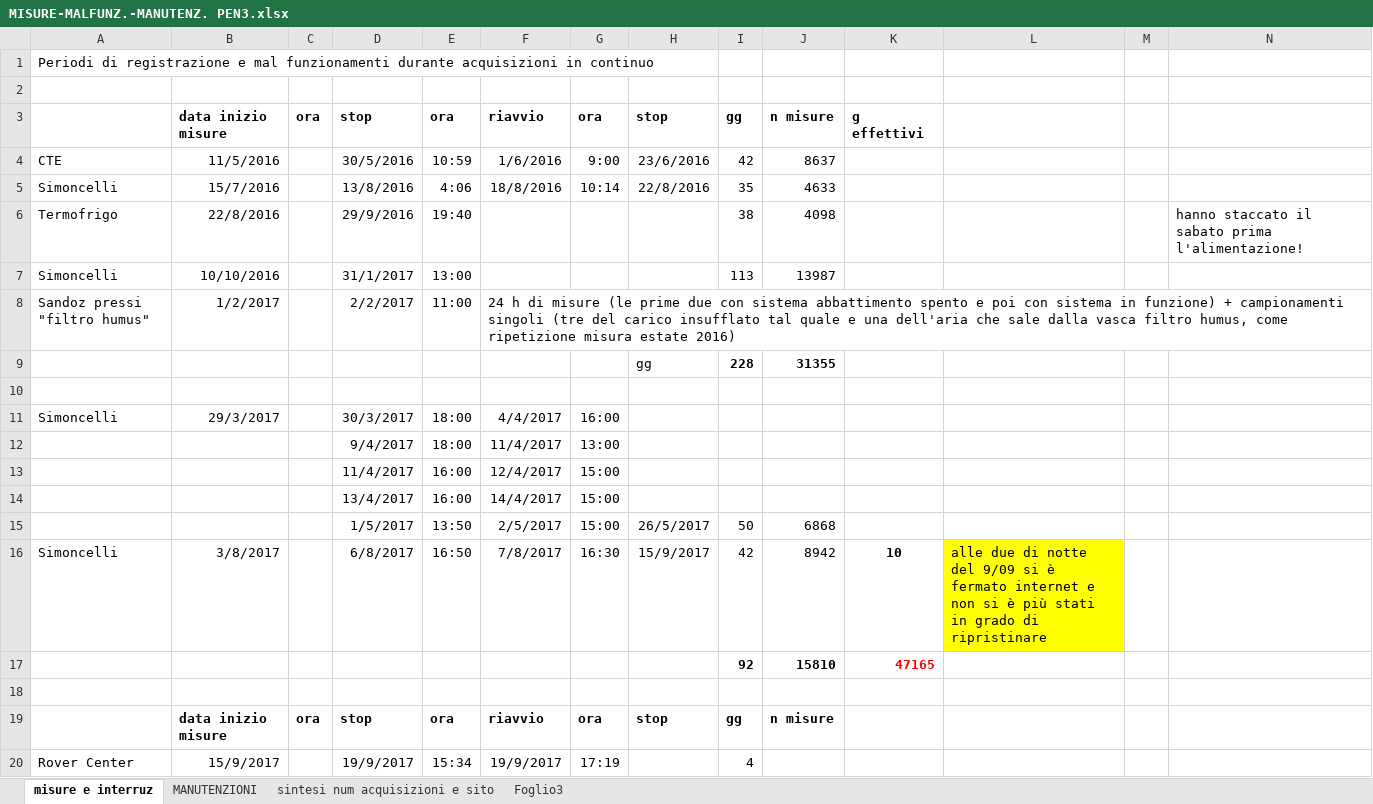
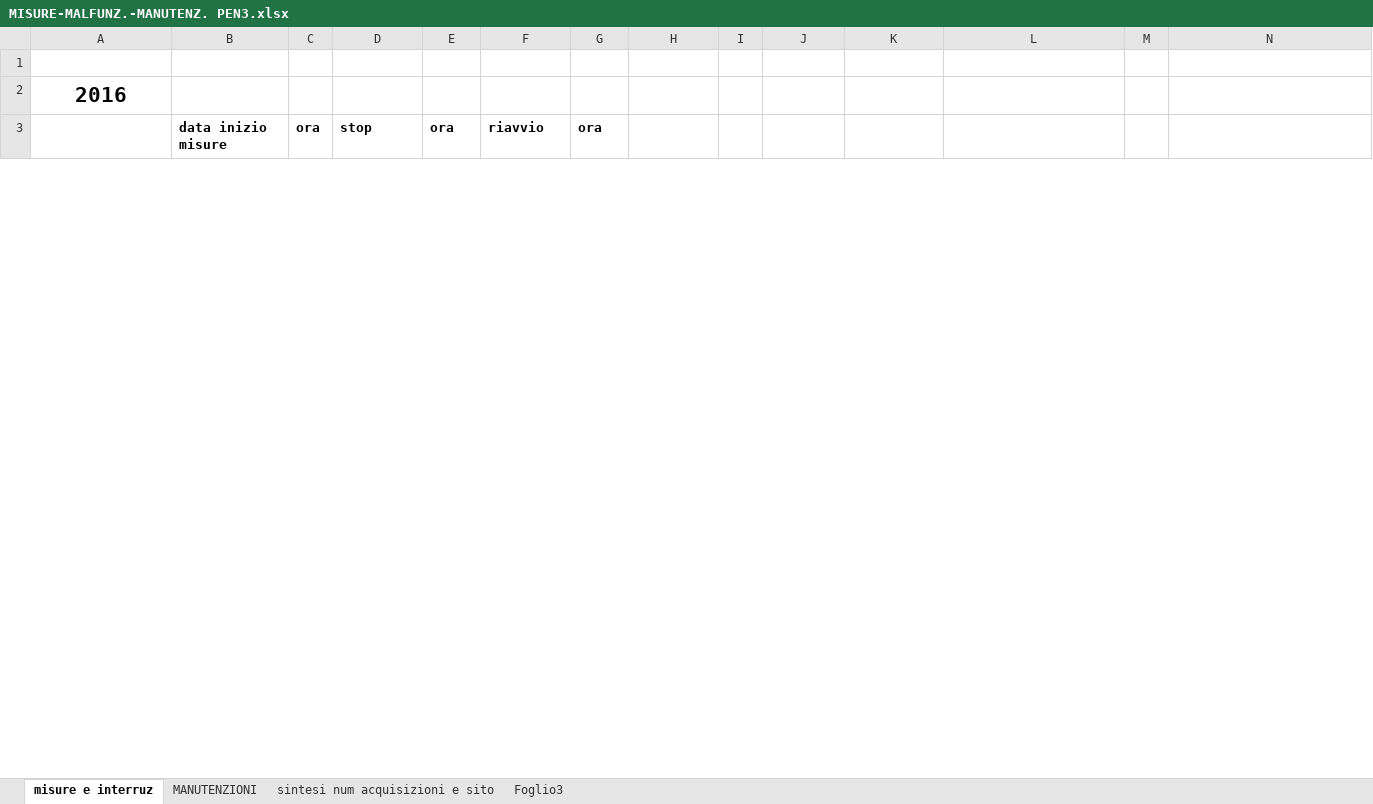
Before and after one commit to AdrianoVoltolini/Naso_Elettronico, an Excel workbook: MISURE-MALFUNZ.-MANUTENZ. PEN3.xlsx, sheet misure e interruz, drawn as a sheet; only a part is shown; values as stored, in another font and other column widths than the file's, no borders; charts and pictures not drawn; removed rows and columns are numbered as before the commit, all else as after; rows hold the shown columns only; the diff covers the shown part only; the diff names each change by its address in the sheet, - before the commit and + after, or states it on an @@ line.

```diff
--- a/MISURE-MALFUNZ.-MANUTENZ. PEN3.xlsx (sheet misure e interruz)
+++ b/MISURE-MALFUNZ.-MANUTENZ. PEN3.xlsx (sheet misure e interruz)
@@ column A renumbered between rows 1 and 191 @@
-row 3:  | data inizio misure | ora | stop | ora | riavvio | ora | stop | gg | n misure | g effettivi
-row 4: CTE | 11/5/2016 |  | 30/5/2016 | 10:59 | 1/6/2016 | 9:00 | 23/6/2016 | 42 | 8637
-row 5: Simoncelli | 15/7/2016 |  | 13/8/2016 | 4:06 | 18/8/2016 | 10:14 | 22/8/2016 | 35 | 4633
-row 6: Termofrigo | 22/8/2016 |  | 29/9/2016 | 19:40 |  |  |  | 38 | 4098 |  |  |  | hanno staccato il sabato prima l'alimentazione!
-row 7: Simoncelli | 10/10/2016 |  | 31/1/2017 | 13:00 |  |  |  | 113 | 13987
-row 8: Sandoz pressi "filtro humus" | 1/2/2017 |  | 2/2/2017 | 11:00 | 24 h di misure (le prime due con sistema abbattimento spento e poi con sistema in funzione) + campionamenti singoli (tre del carico insufflato tal quale e una dell'aria che sale dalla vasca filtro humus, come ripetizione misura estate 2016)
-row 9:  |  |  |  |  |  |  | gg | 228 | 31355
-row 10: (empty)
-row 11: Simoncelli | 29/3/2017 |  | 30/3/2017 | 18:00 | 4/4/2017 | 16:00
-row 12:  |  |  | 9/4/2017 | 18:00 | 11/4/2017 | 13:00
-row 13:  |  |  | 11/4/2017 | 16:00 | 12/4/2017 | 15:00
-row 14:  |  |  | 13/4/2017 | 16:00 | 14/4/2017 | 15:00
-row 15:  |  |  | 1/5/2017 | 13:50 | 2/5/2017 | 15:00 | 26/5/2017 | 50 | 6868
-row 16: Simoncelli | 3/8/2017 |  | 6/8/2017 | 16:50 | 7/8/2017 | 16:30 | 15/9/2017 | 42 | 8942 | 10 | alle due di notte del 9/09 si è fermato internet e non si è più stati in grado di ripristinare
-row 17:  |  |  |  |  |  |  |  | 92 | 15810 | 47165
-row 18: (empty)
-H3: stop
+H3: (empty)
-I3: gg
+I3: (empty)
-J3: n misure
+J3: (empty)
-row 20: Rover Center | 15/9/2017 |  | 19/9/2017 | 15:34 | 19/9/2017 | 17:19 |  | 4
```
Also changed, not shown: 49 added rows, 43 removed rows, 3 moved rows, 191 edited cells and cell formats elsewhere in this sheet, sheet sintesi num acquisizioni e sito, formulas that keep their value, charts or pictures, 3 other files.
